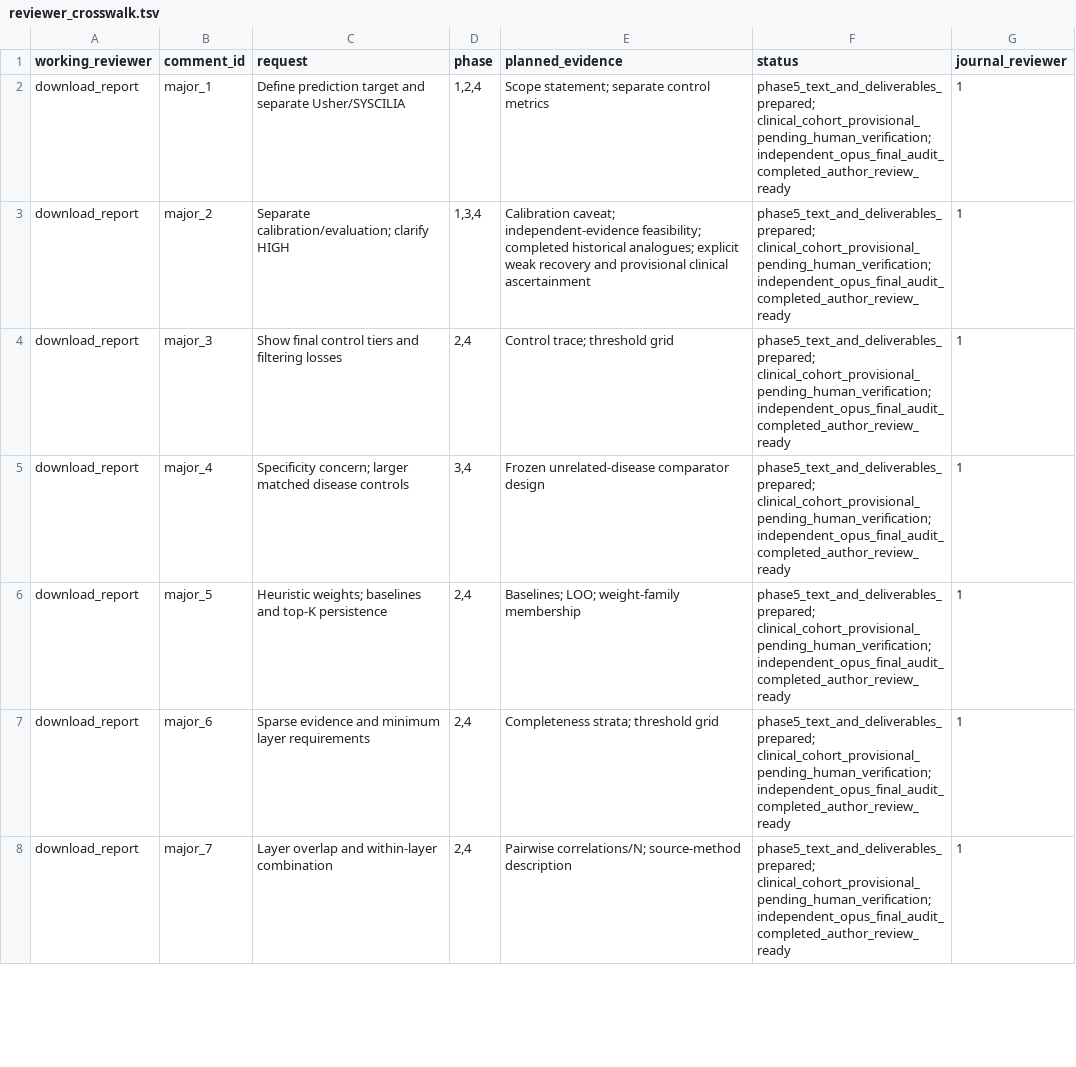
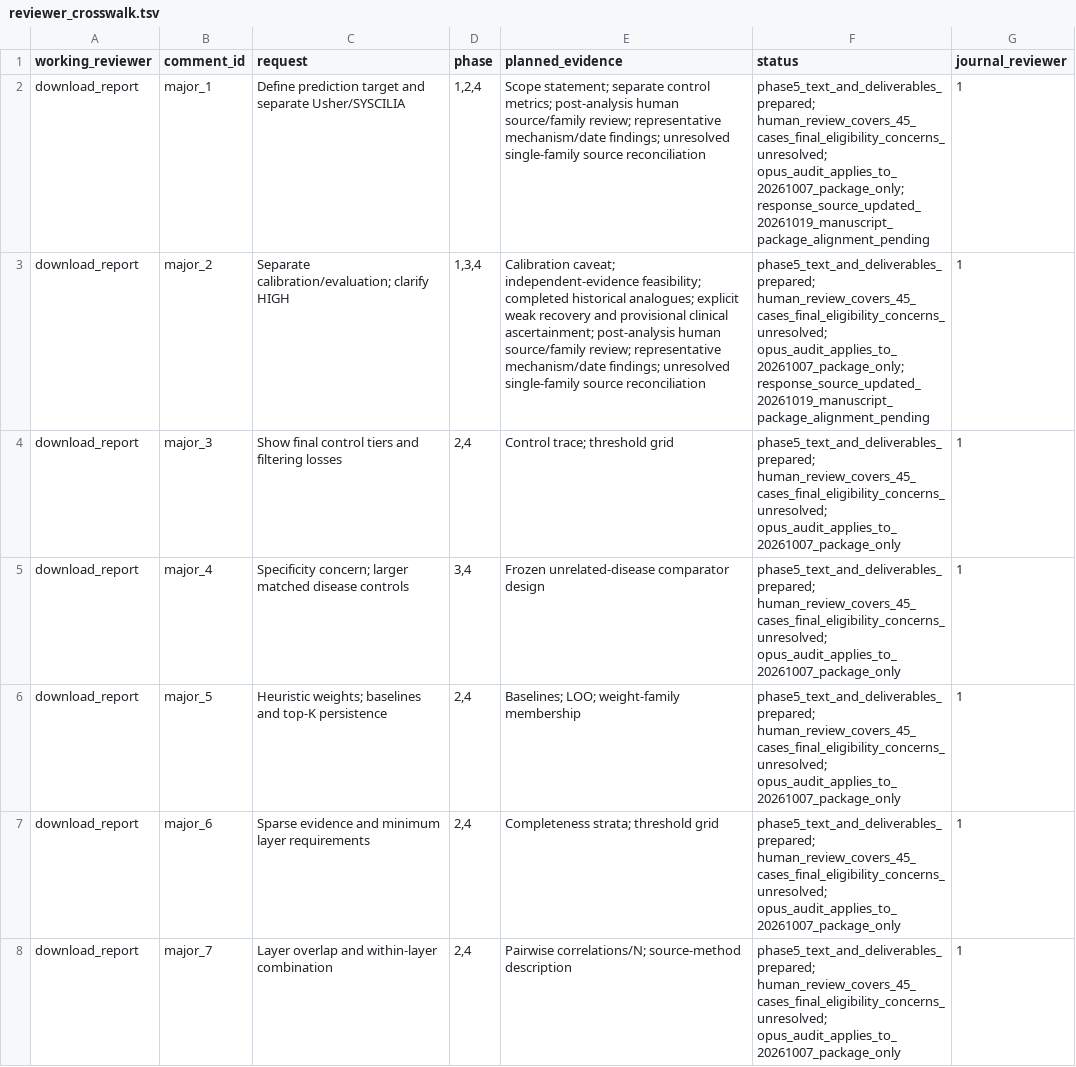
Before and after one commit to gbanyan/usher-exploring, a TSV file: revision/major_revision_20261006/reviewer_crosswalk.tsv, drawn as a sheet; only a part is shown; the diff covers the shown part only.

Commit message:
Update reviewer response with human review findings and current evidence limits

```diff
--- a/revision/major_revision_20261006/reviewer_crosswalk.tsv
+++ b/revision/major_revision_20261006/reviewer_crosswalk.tsv
@@ -1,8 +1,8 @@
 working_reviewer	comment_id	request	phase	planned_evidence	status	journal_reviewer
-download_report	major_1	Define prediction target and separate Usher/SYSCILIA	1,2,4	Scope statement; separate control metrics	phase5_text_and_deliverables_prepared; clinical_cohort_provisional_pending_human_verification; independent_opus_final_audit_completed_author_review_ready	1
-download_report	major_2	Separate calibration/evaluation; clarify HIGH	1,3,4	Calibration caveat; independent-evidence feasibility; completed historical analogues; explicit weak recovery and provisional clinical ascertainment	phase5_text_and_deliverables_prepared; clinical_cohort_provisional_pending_human_verification; independent_opus_final_audit_completed_author_review_ready	1
-download_report	major_3	Show final control tiers and filtering losses	2,4	Control trace; threshold grid	phase5_text_and_deliverables_prepared; clinical_cohort_provisional_pending_human_verification; independent_opus_final_audit_completed_author_review_ready	1
-download_report	major_4	Specificity concern; larger matched disease controls	3,4	Frozen unrelated-disease comparator design	phase5_text_and_deliverables_prepared; clinical_cohort_provisional_pending_human_verification; independent_opus_final_audit_completed_author_review_ready	1
-download_report	major_5	Heuristic weights; baselines and top-K persistence	2,4	Baselines; LOO; weight-family membership	phase5_text_and_deliverables_prepared; clinical_cohort_provisional_pending_human_verification; independent_opus_final_audit_completed_author_review_ready	1
-download_report	major_6	Sparse evidence and minimum layer requirements	2,4	Completeness strata; threshold grid	phase5_text_and_deliverables_prepared; clinical_cohort_provisional_pending_human_verification; independent_opus_final_audit_completed_author_review_ready	1
-download_report	major_7	Layer overlap and within-layer combination	2,4	Pairwise correlations/N; source-method description	phase5_text_and_deliverables_prepared; clinical_cohort_provisional_pending_human_verification; independent_opus_final_audit_completed_author_review_ready	1
+download_report	major_1	Define prediction target and separate Usher/SYSCILIA	1,2,4	Scope statement; separate control metrics; post-analysis human source/family review; representative mechanism/date findings; unresolved single-family source reconciliation	phase5_text_and_deliverables_prepared; human_review_covers_45_cases_final_eligibility_concerns_unresolved; opus_audit_applies_to_20261007_package_only; response_source_updated_20261019_manuscript_package_alignment_pending	1
+download_report	major_2	Separate calibration/evaluation; clarify HIGH	1,3,4	Calibration caveat; independent-evidence feasibility; completed historical analogues; explicit weak recovery and provisional clinical ascertainment; post-analysis human source/family review; representative mechanism/date findings; unresolved single-family source reconciliation	phase5_text_and_deliverables_prepared; human_review_covers_45_cases_final_eligibility_concerns_unresolved; opus_audit_applies_to_20261007_package_only; response_source_updated_20261019_manuscript_package_alignment_pending	1
+download_report	major_3	Show final control tiers and filtering losses	2,4	Control trace; threshold grid	phase5_text_and_deliverables_prepared; human_review_covers_45_cases_final_eligibility_concerns_unresolved; opus_audit_applies_to_20261007_package_only	1
+download_report	major_4	Specificity concern; larger matched disease controls	3,4	Frozen unrelated-disease comparator design	phase5_text_and_deliverables_prepared; human_review_covers_45_cases_final_eligibility_concerns_unresolved; opus_audit_applies_to_20261007_package_only	1
+download_report	major_5	Heuristic weights; baselines and top-K persistence	2,4	Baselines; LOO; weight-family membership	phase5_text_and_deliverables_prepared; human_review_covers_45_cases_final_eligibility_concerns_unresolved; opus_audit_applies_to_20261007_package_only	1
+download_report	major_6	Sparse evidence and minimum layer requirements	2,4	Completeness strata; threshold grid	phase5_text_and_deliverables_prepared; human_review_covers_45_cases_final_eligibility_concerns_unresolved; opus_audit_applies_to_20261007_package_only	1
+download_report	major_7	Layer overlap and within-layer combination	2,4	Pairwise correlations/N; source-method description	phase5_text_and_deliverables_prepared; human_review_covers_45_cases_final_eligibility_concerns_unresolved; opus_audit_applies_to_20261007_package_only	1
```
Also changed, not shown: 2 added rows and 19 edited cells elsewhere in this file, 6 other files.
